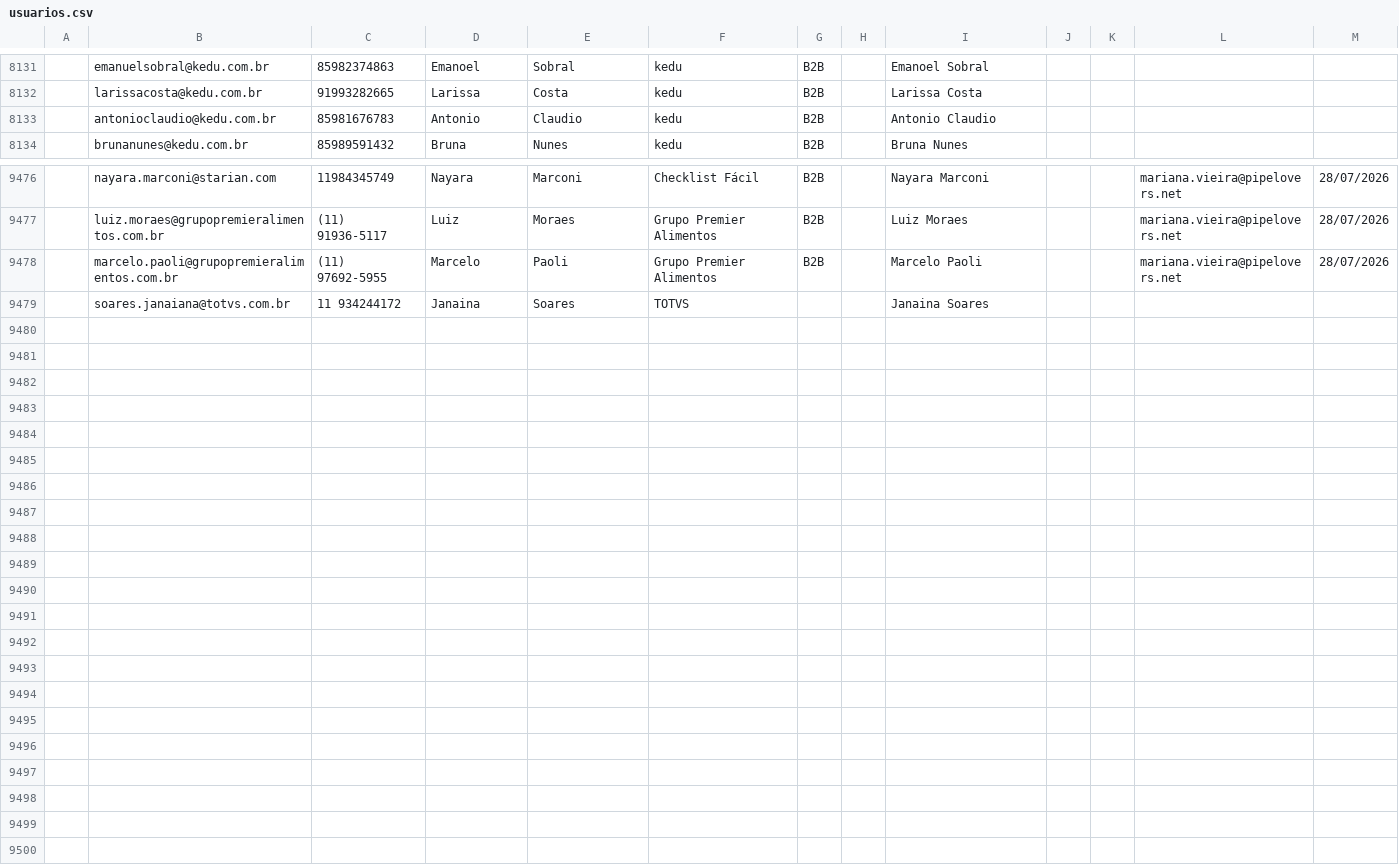
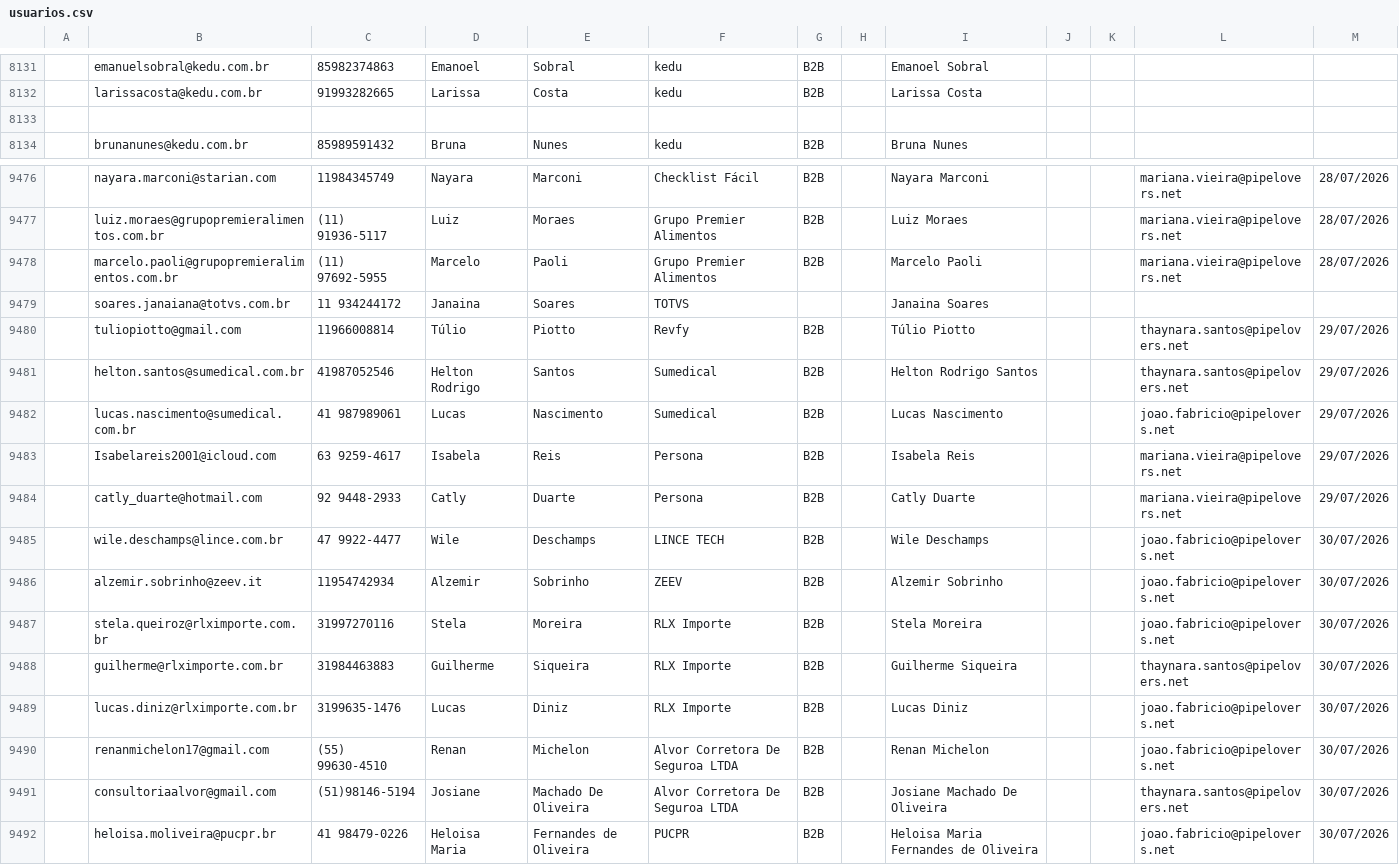
Before and after one commit to guiweissbock-cpu/pipelovers-engajamento, a CSV file: usuarios.csv, drawn as a sheet; only a part is shown, gaps mark what is left out; the diff names each change by its address in the sheet, - before the commit and + after, or states it on an @@ line.

```diff
--- a/usuarios.csv
+++ b/usuarios.csv
-row 8133:  | antonioclaudio@kedu.com.br | 85981676783 | Antonio | Claudio | kedu | B2B |  | Antonio Claudio
+row 8133: (empty)
+row 9480:  | tuliopiotto@gmail.com | 11966008814 | Túlio | Piotto | Revfy | B2B |  | Túlio Piotto |  |  | thaynara.santos@pipelovers.net | 29/07/2026
+row 9481:  | helton.santos@sumedical.com.br | 41987052546 | Helton Rodrigo | Santos | Sumedical | B2B |  | Helton Rodrigo Santos |  |  | thaynara.santos@pipelovers.net | 29/07/2026
+row 9482:  | lucas.nascimento@sumedical.com.br | 41 987989061 | Lucas | Nascimento | Sumedical | B2B |  | Lucas Nascimento |  |  | joao.fabricio@pipelovers.net | 29/07/2026
+row 9483:  | Isabelareis2001@icloud.com | 63 9259-4617 | Isabela | Reis | Persona | B2B |  | Isabela Reis |  |  | mariana.vieira@pipelovers.net | 29/07/2026
+row 9484:  | catly_duarte@hotmail.com | 92 9448-2933 | Catly | Duarte | Persona | B2B |  | Catly Duarte |  |  | mariana.vieira@pipelovers.net | 29/07/2026
+row 9485:  | wile.deschamps@lince.com.br | 47 9922-4477 | Wile | Deschamps | LINCE TECH | B2B |  | Wile Deschamps |  |  | joao.fabricio@pipelovers.net | 30/07/2026
+row 9486:  | alzemir.sobrinho@zeev.it | 11954742934 | Alzemir | Sobrinho | ZEEV | B2B |  | Alzemir Sobrinho |  |  | joao.fabricio@pipelovers.net | 30/07/2026
+row 9487:  | stela.queiroz@rlximporte.com.br | 31997270116 | Stela | Moreira | RLX Importe | B2B |  | Stela Moreira |  |  | joao.fabricio@pipelovers.net | 30/07/2026
+row 9488:  | guilherme@rlximporte.com.br | 31984463883 | Guilherme | Siqueira | RLX Importe | B2B |  | Guilherme Siqueira |  |  | thaynara.santos@pipelovers.net | 30/07/2026
+row 9489:  | lucas.diniz@rlximporte.com.br | 3199635-1476 | Lucas | Diniz | RLX Importe | B2B |  | Lucas Diniz |  |  | joao.fabricio@pipelovers.net | 30/07/2026
+row 9490:  | renanmichelon17@gmail.com | (55) 99630-4510 | Renan | Michelon | Alvor Corretora De Seguroa LTDA | B2B |  | Renan Michelon |  |  | joao.fabricio@pipelovers.net | 30/07/2026
+row 9491:  | consultoriaalvor@gmail.com | (51)98146-5194 | Josiane | Machado De Oliveira | Alvor Corretora De Seguroa LTDA | B2B |  | Josiane Machado De Oliveira |  |  | thaynara.santos@pipelovers.net | 30/07/2026
+row 9492:  | heloisa.moliveira@pucpr.br | 41 98479-0226 | Heloisa Maria | Fernandes de Oliveira | PUCPR | B2B |  | Heloisa Maria Fernandes de Oliveira |  |  | joao.fabricio@pipelovers.net | 30/07/2026
```
Also changed, not shown: clientes.csv, 1 other file.
